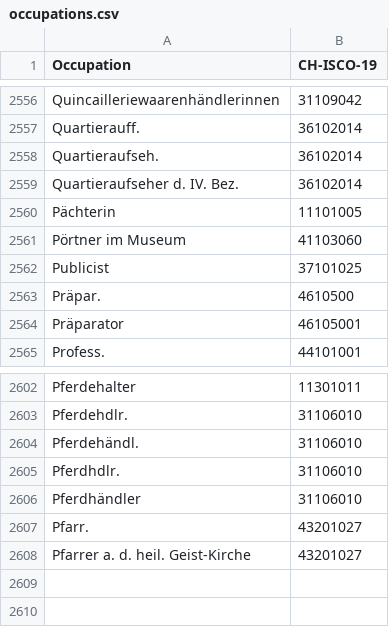
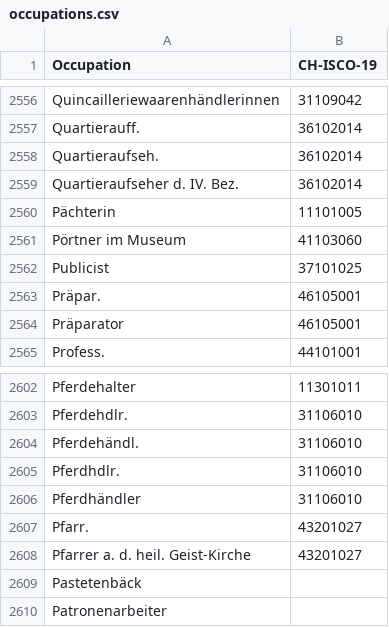
Before and after one commit to brawer/bern-addresses, a CSV file: src/occupations.csv, drawn as a sheet; only a part is shown, gaps mark what is left out.

Commit message:
Update occupations.csv

```diff
--- a/src/occupations.csv
+++ b/src/occupations.csv
@@ -2562,3 +2562,3 @@ Pörtner im Museum,41103060
 Publicist,37101025
-Präpar.,4610500
+Präpar.,46105001
 Präparator,46105001
@@ -2608 +2608,3 @@ Pfarr.,43201027
 Pfarrer a. d. heil. Geist-Kirche,43201027
+Pastetenbäck
+Patronenarbeiter
```
